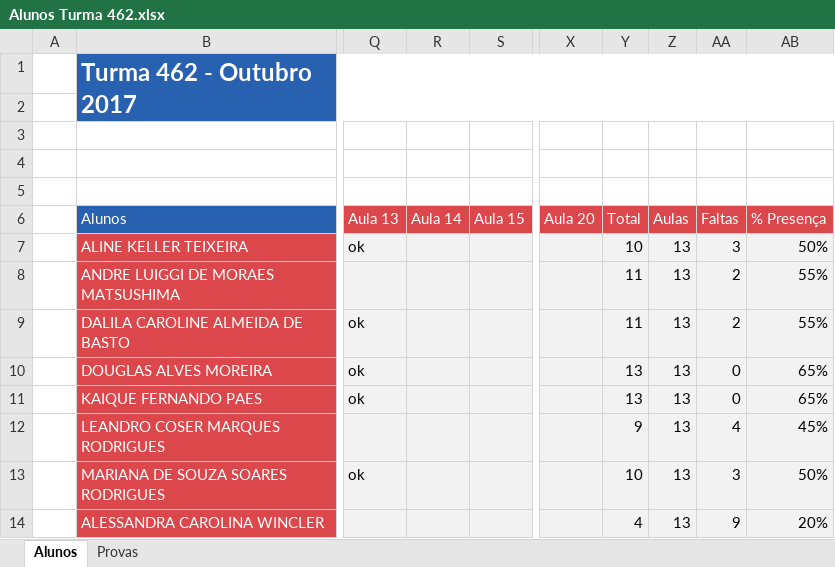
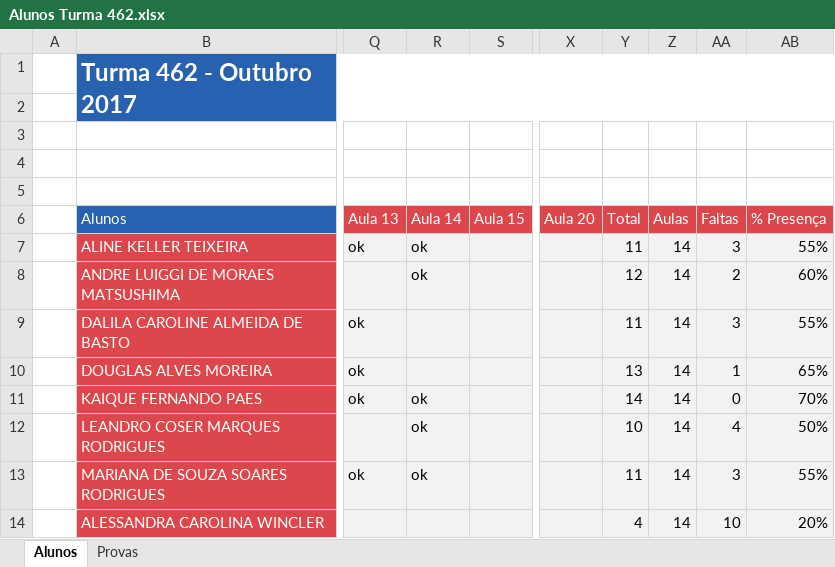
Before and after one commit to Marcsuper/TeachX, an Excel workbook: Turma 462 - Outubro 2017/Alunos Turma 462.xlsx, sheet Alunos, drawn as a sheet; only a part is shown, gaps mark what is left out; values as stored, in another font and other column widths than the file's, no borders; charts and pictures not drawn; the diff names each change by its address in the sheet, - before the commit and + after, or states it on an @@ line.

```diff
--- a/Turma 462 - Outubro 2017/Alunos Turma 462.xlsx (sheet Alunos)
+++ b/Turma 462 - Outubro 2017/Alunos Turma 462.xlsx (sheet Alunos)
-R7:R8 (Aula 14): (empty)
+R7:R8 (Aula 14): ok
-Y7 (Total): 10
+Y7 (Total): 11
-Z7:Z14 (Aulas): 13
+Z7:Z14 (Aulas): 14
-AB7 (% Presença): 50%
+AB7 (% Presença): 55%
-Y8 (Total): 11
+Y8 (Total): 12
-AB8 (% Presença): 55%
+AB8 (% Presença): 60%
-AA9 (Faltas): 2
+AA9 (Faltas): 3
-AA10 (Faltas): 0
+AA10 (Faltas): 1
-R11:R13 (Aula 14): (empty)
+R11:R13 (Aula 14): ok
-Y11 (Total): 13
+Y11 (Total): 14
-AB11 (% Presença): 65%
+AB11 (% Presença): 70%
-Y12 (Total): 9
+Y12 (Total): 10
-AB12 (% Presença): 45%
+AB12 (% Presença): 50%
-Y13 (Total): 10
+Y13 (Total): 11
-AB13 (% Presença): 50%
+AB13 (% Presença): 55%
-AA14 (Faltas): 9
+AA14 (Faltas): 10
```
Also changed, not shown: 13 other files.
